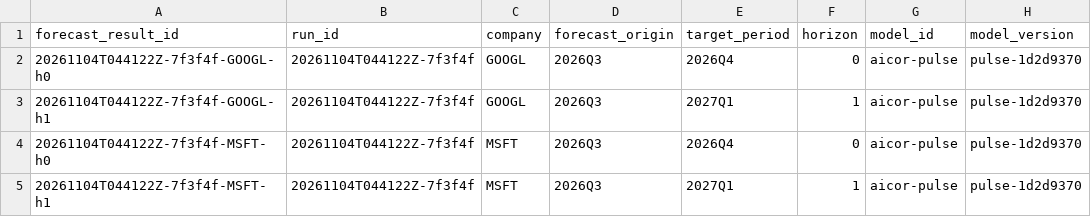
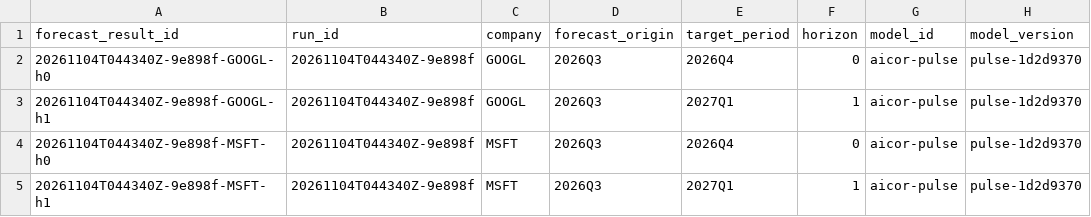
Before and after one commit to tienspz/AICOR, a CSV file: data/processed/forecast_results.csv, drawn as a sheet; only a part is shown; the diff names each change by its address in the sheet, - before the commit and + after, or states it on an @@ line.

```diff
--- a/data/processed/forecast_results.csv
+++ b/data/processed/forecast_results.csv
-A2 (forecast_result_id): 20261104T044122Z-7f3f4f-GOOGL-h0
+A2 (forecast_result_id): 20261104T044340Z-9e898f-GOOGL-h0
-B2:B5 (run_id): 20261104T044122Z-7f3f4f
+B2:B5 (run_id): 20261104T044340Z-9e898f
-A3 (forecast_result_id): 20261104T044122Z-7f3f4f-GOOGL-h1
+A3 (forecast_result_id): 20261104T044340Z-9e898f-GOOGL-h1
-A4 (forecast_result_id): 20261104T044122Z-7f3f4f-MSFT-h0
+A4 (forecast_result_id): 20261104T044340Z-9e898f-MSFT-h0
-A5 (forecast_result_id): 20261104T044122Z-7f3f4f-MSFT-h1
+A5 (forecast_result_id): 20261104T044340Z-9e898f-MSFT-h1
```
Also changed, not shown: data/processed/alert_log.csv, data/processed/forecast_backtest.csv, 13 other files.
